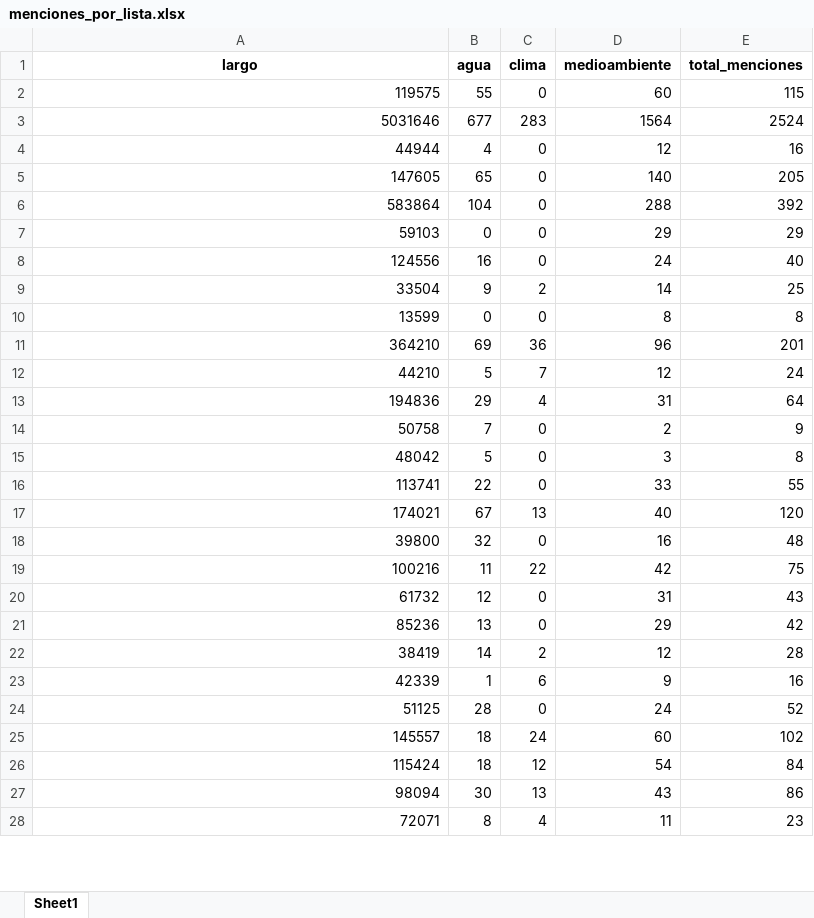
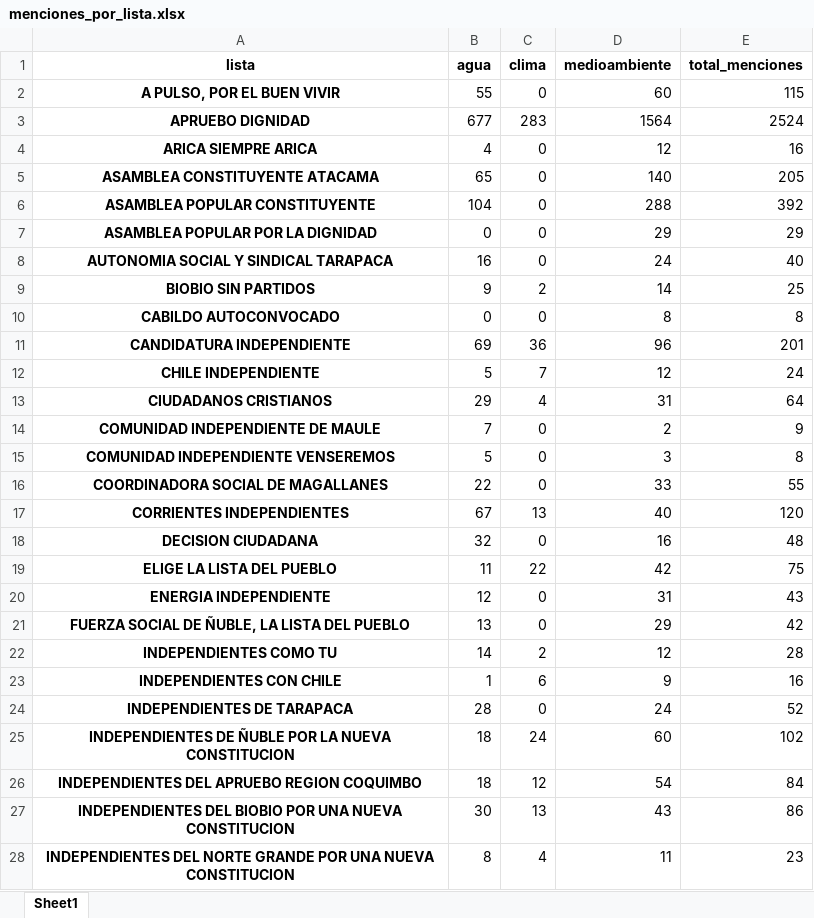
Before and after one commit to sergiolucero/supreme-happiness, an Excel workbook: static/menciones_por_lista.xlsx, sheet Sheet1, drawn as a sheet; only a part is shown; values as stored, in another font and other column widths than the file's, no borders; the diff covers the shown part only; the diff names each change by its address in the sheet, - before the commit and + after, or states it on an @@ line.

```diff
--- a/static/menciones_por_lista.xlsx (sheet Sheet1)
+++ b/static/menciones_por_lista.xlsx (sheet Sheet1)
-A1: largo
+A1: lista
-A2 (lista): 119575
+A2 (lista): A PULSO, POR EL BUEN VIVIR
@@ A2:A28 bold: off → on, alignment: right → center @@
-A3 (lista): 5031646
+A3 (lista): APRUEBO DIGNIDAD
-A4 (lista): 44944
+A4 (lista): ARICA SIEMPRE ARICA
-A5 (lista): 147605
+A5 (lista): ASAMBLEA CONSTITUYENTE ATACAMA
-A6 (lista): 583864
+A6 (lista): ASAMBLEA POPULAR CONSTITUYENTE
-A7 (lista): 59103
+A7 (lista): ASAMBLEA POPULAR POR LA DIGNIDAD
-A8 (lista): 124556
+A8 (lista): AUTONOMIA SOCIAL Y SINDICAL TARAPACA
-A9 (lista): 33504
+A9 (lista): BIOBIO SIN PARTIDOS
-A10 (lista): 13599
+A10 (lista): CABILDO AUTOCONVOCADO
-A11 (lista): 364210
+A11 (lista): CANDIDATURA INDEPENDIENTE
-A12 (lista): 44210
+A12 (lista): CHILE INDEPENDIENTE
-A13 (lista): 194836
+A13 (lista): CIUDADANOS CRISTIANOS
-A14 (lista): 50758
+A14 (lista): COMUNIDAD INDEPENDIENTE DE MAULE
-A15 (lista): 48042
+A15 (lista): COMUNIDAD INDEPENDIENTE VENSEREMOS
-A16 (lista): 113741
+A16 (lista): COORDINADORA SOCIAL DE MAGALLANES
-A17 (lista): 174021
+A17 (lista): CORRIENTES INDEPENDIENTES
-A18 (lista): 39800
+A18 (lista): DECISION CIUDADANA
-A19 (lista): 100216
+A19 (lista): ELIGE LA LISTA DEL PUEBLO
-A20 (lista): 61732
+A20 (lista): ENERGIA INDEPENDIENTE
-A21 (lista): 85236
+A21 (lista): FUERZA SOCIAL DE ÑUBLE, LA LISTA DEL PUEBLO
-A22 (lista): 38419
+A22 (lista): INDEPENDIENTES COMO TU
-A23 (lista): 42339
+A23 (lista): INDEPENDIENTES CON CHILE
-A24 (lista): 51125
+A24 (lista): INDEPENDIENTES DE TARAPACA
-A25 (lista): 145557
+A25 (lista): INDEPENDIENTES DE ÑUBLE POR LA NUEVA CONSTITUCION
-A26 (lista): 115424
+A26 (lista): INDEPENDIENTES DEL APRUEBO REGION COQUIMBO
-A27 (lista): 98094
+A27 (lista): INDEPENDIENTES DEL BIOBIO POR UNA NUEVA CONSTITUCION
-A28 (lista): 72071
+A28 (lista): INDEPENDIENTES DEL NORTE GRANDE POR UNA NUEVA CONSTITUCION
```
Also changed, not shown: 46 edited cells and cell formats elsewhere in this sheet, 1 other file.
